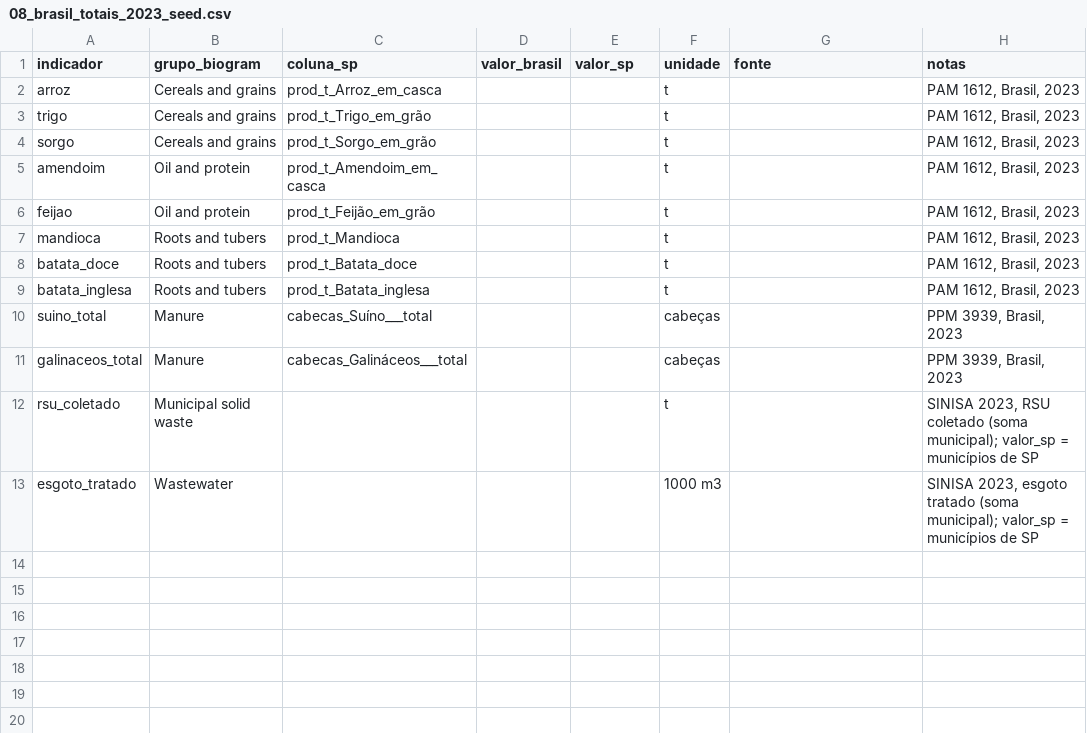
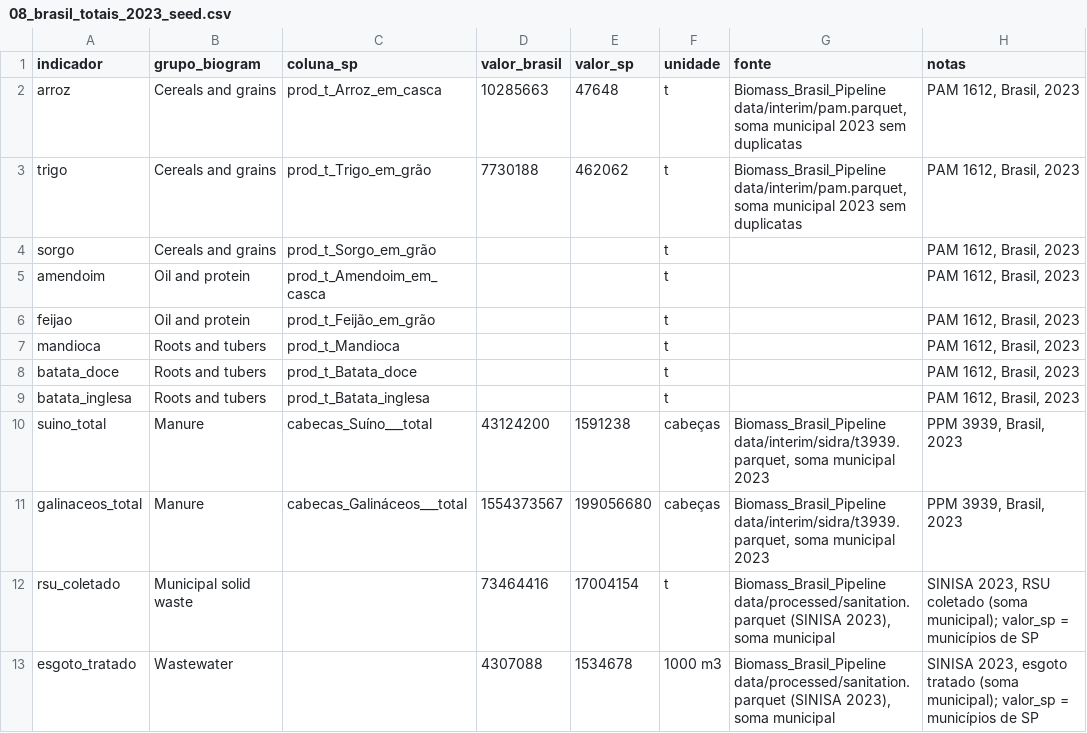
Before and after one commit to aikiesan/Pilar-2b, a CSV file: analysis/data/08_brasil_totais_2023_seed.csv, drawn as a sheet.

```diff
--- a/analysis/data/08_brasil_totais_2023_seed.csv
+++ b/analysis/data/08_brasil_totais_2023_seed.csv
@@ -1,4 +1,4 @@
 indicador,grupo_biogram,coluna_sp,valor_brasil,valor_sp,unidade,fonte,notas
-arroz,Cereals and grains,prod_t_Arroz_em_casca,,,t,,"PAM 1612, Brasil, 2023"
-trigo,Cereals and grains,prod_t_Trigo_em_grão,,,t,,"PAM 1612, Brasil, 2023"
+arroz,Cereals and grains,prod_t_Arroz_em_casca,10285663,47648,t,"Biomass_Brasil_Pipeline data/interim/pam.parquet, soma municipal 2023 sem duplicatas","PAM 1612, Brasil, 2023"
+trigo,Cereals and grains,prod_t_Trigo_em_grão,7730188,462062,t,"Biomass_Brasil_Pipeline data/interim/pam.parquet, soma municipal 2023 sem duplicatas","PAM 1612, Brasil, 2023"
 sorgo,Cereals and grains,prod_t_Sorgo_em_grão,,,t,,"PAM 1612, Brasil, 2023"
@@ -9,5 +9,5 @@ batata_doce,Roots and tubers,prod_t_Batata_doce,,,t,,"PAM 1612, Brasil, 2023"
 batata_inglesa,Roots and tubers,prod_t_Batata_inglesa,,,t,,"PAM 1612, Brasil, 2023"
-suino_total,Manure,cabecas_Suíno___total,,,cabeças,,"PPM 3939, Brasil, 2023"
-galinaceos_total,Manure,cabecas_Galináceos___total,,,cabeças,,"PPM 3939, Brasil, 2023"
-rsu_coletado,Municipal solid waste,,,,t,,"SINISA 2023, RSU coletado (soma municipal); valor_sp = municípios de SP"
-esgoto_tratado,Wastewater,,,,1000 m3,,"SINISA 2023, esgoto tratado (soma municipal); valor_sp = municípios de SP"
+suino_total,Manure,cabecas_Suíno___total,43124200,1591238,cabeças,"Biomass_Brasil_Pipeline data/interim/sidra/t3939.parquet, soma municipal 2023","PPM 3939, Brasil, 2023"
+galinaceos_total,Manure,cabecas_Galináceos___total,1554373567,199056680,cabeças,"Biomass_Brasil_Pipeline data/interim/sidra/t3939.parquet, soma municipal 2023","PPM 3939, Brasil, 2023"
+rsu_coletado,Municipal solid waste,,73464416,17004154,t,"Biomass_Brasil_Pipeline data/processed/sanitation.parquet (SINISA 2023), soma municipal","SINISA 2023, RSU coletado (soma municipal); valor_sp = municípios de SP"
+esgoto_tratado,Wastewater,,4307088,1534678,1000 m3,"Biomass_Brasil_Pipeline data/processed/sanitation.parquet (SINISA 2023), soma municipal","SINISA 2023, esgoto tratado (soma municipal); valor_sp = municípios de SP"
```
Also changed, not shown: analysis/outputs/biogram_national_share/comparacao_abas.csv, analysis/outputs/biogram_national_share/participacao_sp.csv, 4 other files.
